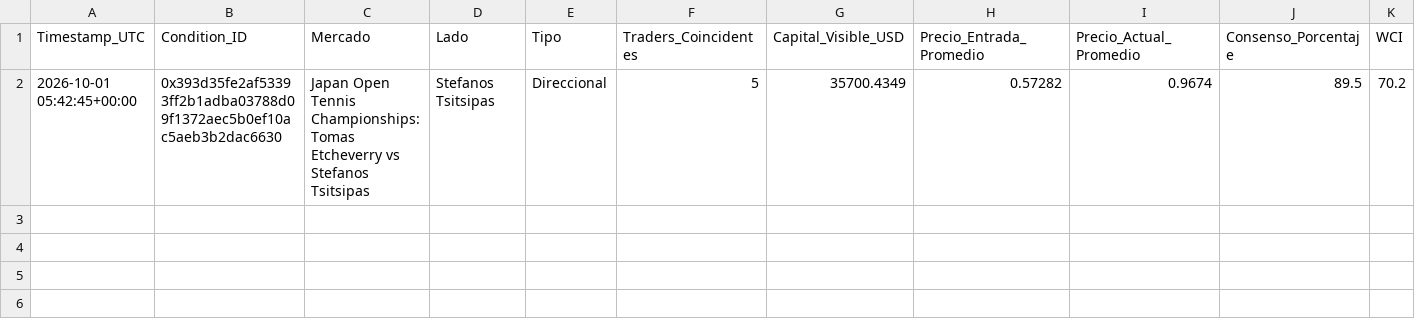
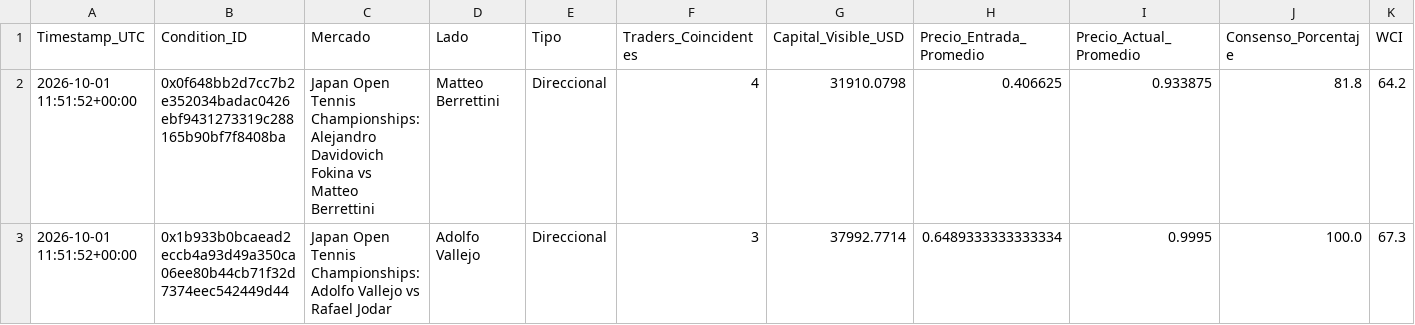
Before and after one commit to mndz-06/WhaleSportsAI, a CSV file: early_entry_signals.csv, drawn as a sheet; only a part is shown; removed rows and columns are numbered as before the commit, all else as after; rows hold the shown columns only; the diff names each change by its address in the sheet, - before the commit and + after, or states it on an @@ line.

```diff
--- a/early_entry_signals.csv
+++ b/early_entry_signals.csv
-row 2: 2026-10-01 05:42:45+00:00 | 0x393d35fe2af53393ff2b1adba03788d09f1372aec5b0ef10ac5aeb3b2dac6630 | Japan Open Tennis Championships: Tomas Etcheverry vs Stefanos Tsitsipas | Stefanos Tsitsipas | Direccional | 5 | 35700.4349 | 0.57282 | 0.9674 | 89.5 | 70.2
+row 2: 2026-10-01 11:51:52+00:00 | 0x0f648bb2d7cc7b2e352034badac0426ebf9431273319c288165b90bf7f8408ba | Japan Open Tennis Championships: Alejandro Davidovich Fokina vs Matteo Berrettini | Matteo Berrettini | Direccional | 4 | 31910.0798 | 0.406625 | 0.933875 | 81.8 | 64.2
+row 3: 2026-10-01 11:51:52+00:00 | 0x1b933b0bcaead2eccb4a93d49a350ca06ee80b44cb71f32d7374eec542449d44 | Japan Open Tennis Championships: Adolfo Vallejo vs Rafael Jodar | Adolfo Vallejo | Direccional | 3 | 37992.7714 | 0.6489333333333334 | 0.9995 | 100.0 | 67.3
```
Also changed, not shown: top_50_sports_traders.csv, 2 other files.
